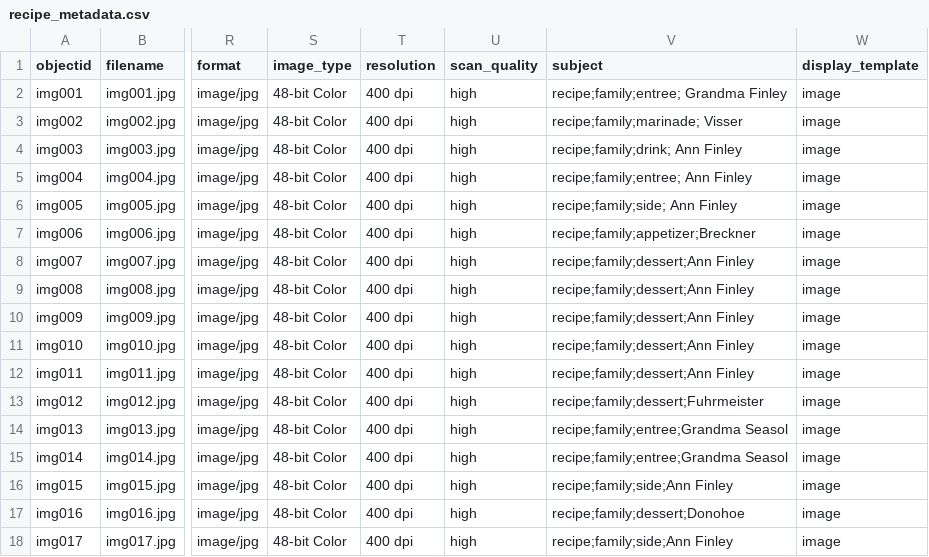
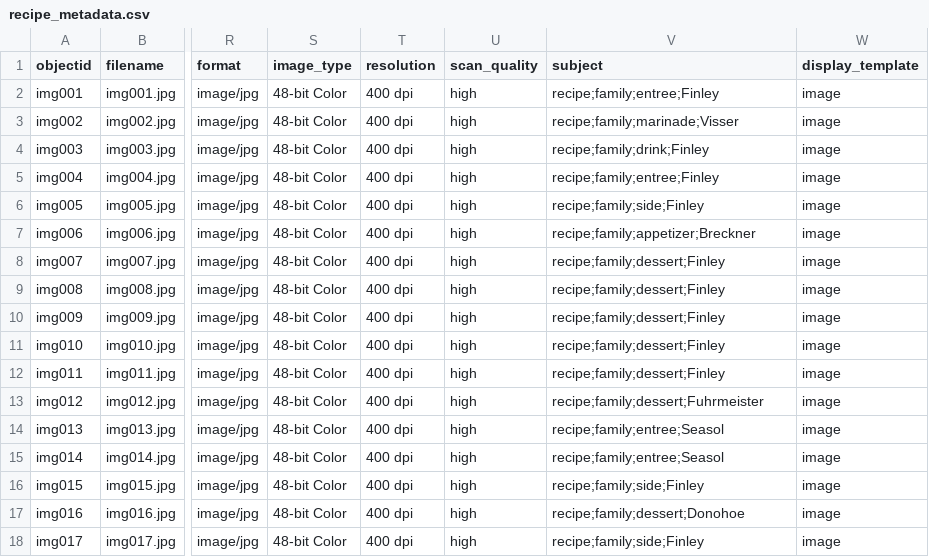
Before and after one commit to amanda-practice20/recipe-metadata, a CSV file: _data/recipe_metadata.csv, drawn as a sheet; only a part is shown, gaps mark what is left out; the diff names each change by its address in the sheet, - before the commit and + after, or states it on an @@ line.

Commit message:
Update metadata

```diff
--- a/_data/recipe_metadata.csv
+++ b/_data/recipe_metadata.csv
-V2 (subject): recipe;family;entree; Grandma Finley
+V2 (subject): recipe;family;entree;Finley
-V3 (subject): recipe;family;marinade; Visser
+V3 (subject): recipe;family;marinade;Visser
-V4 (subject): recipe;family;drink; Ann Finley
+V4 (subject): recipe;family;drink;Finley
-V5 (subject): recipe;family;entree; Ann Finley
+V5 (subject): recipe;family;entree;Finley
-V6 (subject): recipe;family;side; Ann Finley
+V6 (subject): recipe;family;side;Finley
-V8:V12 (subject): recipe;family;dessert;Ann Finley
+V8:V12 (subject): recipe;family;dessert;Finley
-V14:V15 (subject): recipe;family;entree;Grandma Seasol
+V14:V15 (subject): recipe;family;entree;Seasol
-V16 (subject): recipe;family;side;Ann Finley
+V16 (subject): recipe;family;side;Finley
-V18 (subject): recipe;family;side;Ann Finley
+V18 (subject): recipe;family;side;Finley
```
